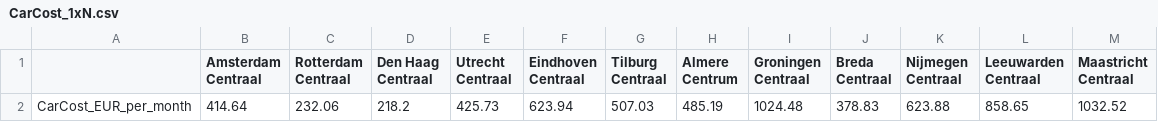
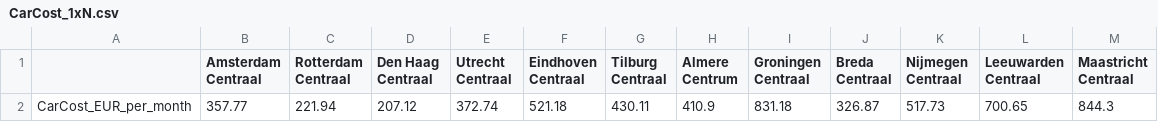
Before and after one commit to gkosmidis4/TiL-6022-Group-Project, a CSV file: data/CarCost_1xN.csv, drawn as a sheet; removed rows and columns are numbered as before the commit, all else as after; the diff names each change by its address in the sheet, - before the commit and + after, or states it on an @@ line.

```diff
--- a/data/CarCost_1xN.csv
+++ b/data/CarCost_1xN.csv
-row 2: CarCost_EUR_per_month | 414.64 | 232.06 | 218.2 | 425.73 | 623.94 | 507.03 | 485.19 | 1024.48 | 378.83 | 623.88 | 858.65 | 1032.52
+row 2: CarCost_EUR_per_month | 357.77 | 221.94 | 207.12 | 372.74 | 521.18 | 430.11 | 410.9 | 831.18 | 326.87 | 517.73 | 700.65 | 844.3
```
Also changed, not shown: data/CarCostTime_tidy.csv, data/CarTime_1xN.csv, 3 other files.
